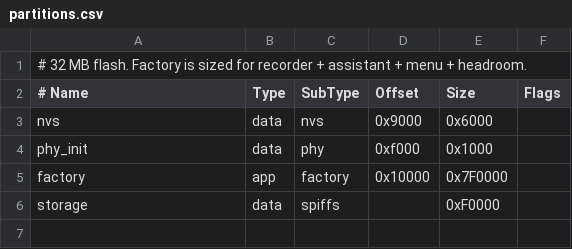
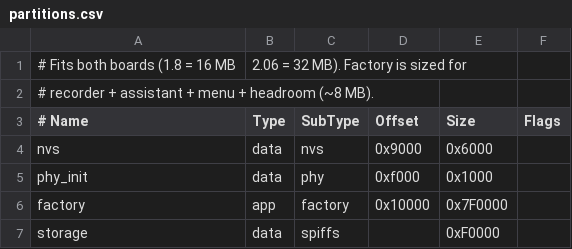
Before and after one commit to jonfleming/watch-os, a CSV file: partitions.csv, drawn as a sheet.

```diff
--- a/partitions.csv
+++ b/partitions.csv
@@ -1,2 +1,3 @@
-# 32 MB flash. Factory is sized for recorder + assistant + menu + headroom.
+# Fits both boards (1.8 = 16 MB, 2.06 = 32 MB). Factory is sized for
+# recorder + assistant + menu + headroom (~8 MB).
 # Name,   Type, SubType, Offset,  Size, Flags
```
Also changed, not shown: 12 other files.
